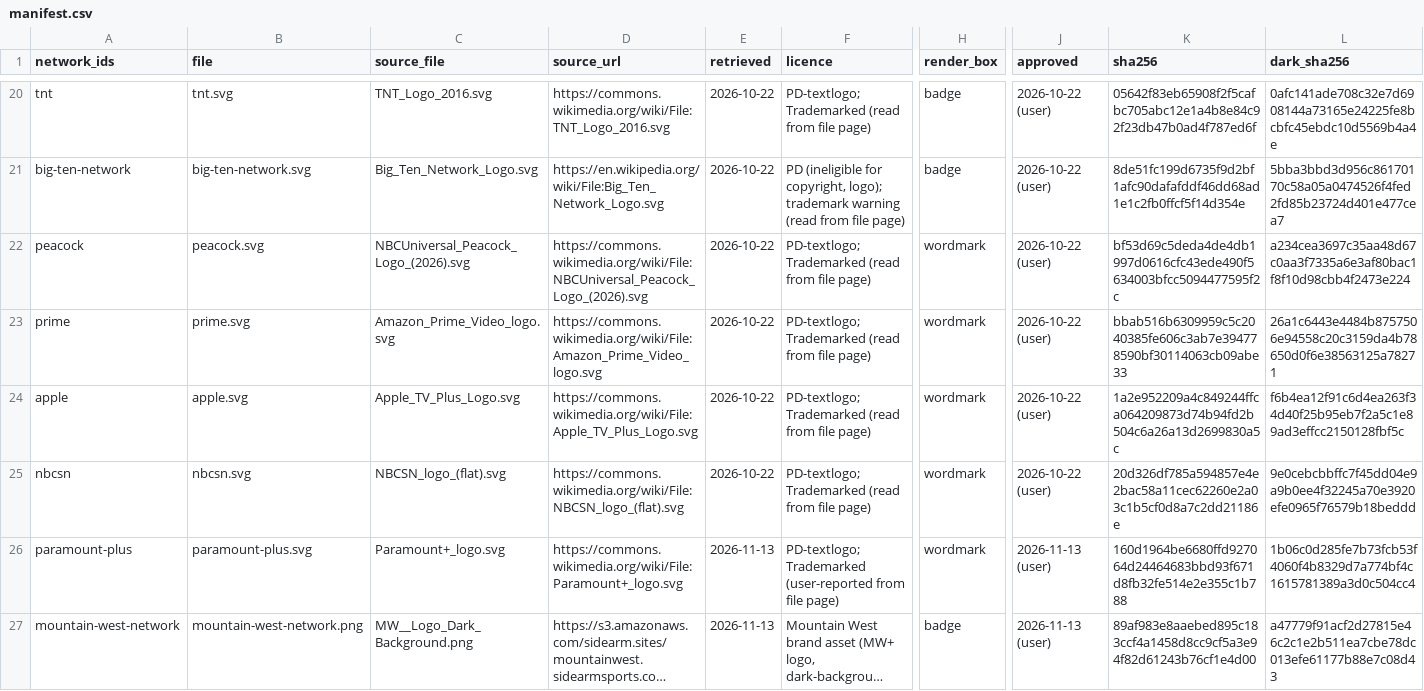
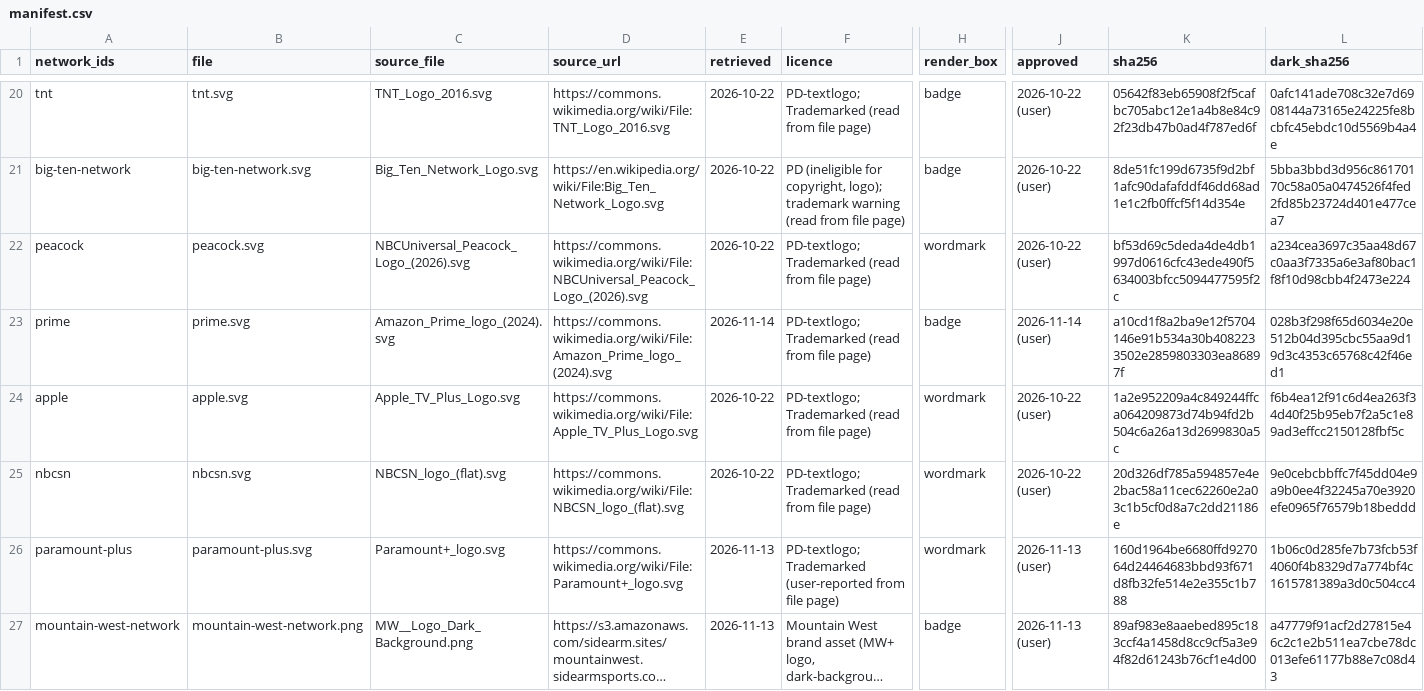
Before and after one commit to benboro/booth-review, a CSV file: site/logos/manifest.csv, drawn as a sheet; only a part is shown, gaps mark what is left out; long unchanged cells end in …; the diff covers the shown part only; the diff names each change by its address in the sheet, - before the commit and + after, or states it on an @@ line.

Commit message:
Add NFL Network, Netflix, YouTube logos and the 2024 Prime logo, open the NFL category info in a modal, and move the weekend saved-at line to the bottom

```diff
--- a/site/logos/manifest.csv
+++ b/site/logos/manifest.csv
-C23 (source_file): Amazon_Prime_Video_logo.svg
+C23 (source_file): Amazon_Prime_logo_(2024).svg
-D23 (source_url): https://commons.wikimedia.org/wiki/File:Amazon_Prime_Video_logo.svg
+D23 (source_url): https://commons.wikimedia.org/wiki/File:Amazon_Prime_logo_(2024).svg
-E23 (retrieved): 2026-10-22
+E23 (retrieved): 2026-11-14
-H23 (render_box): wordmark
+H23 (render_box): badge
-J23 (approved): 2026-10-22 (user)
+J23 (approved): 2026-11-14 (user)
-K23 (sha256): bbab516b6309959c5c2040385fe606c3ab7e394778590bf30114063cb09abe33
+K23 (sha256): a10cd1f8a2ba9e12f5704146e91b534a30b4082233502e2859803303ea86897f
-L23 (dark_sha256): 26a1c6443e4484b8757506e94558c20c3159da4b78650d0f6e38563125a78271
+L23 (dark_sha256): 028b3f298f65d6034e20e512b04d395cbc55aa9d19d3c4353c65768c42f46ed1
```
Also changed, not shown: 4 added rows elsewhere in this file, 19 other files.
